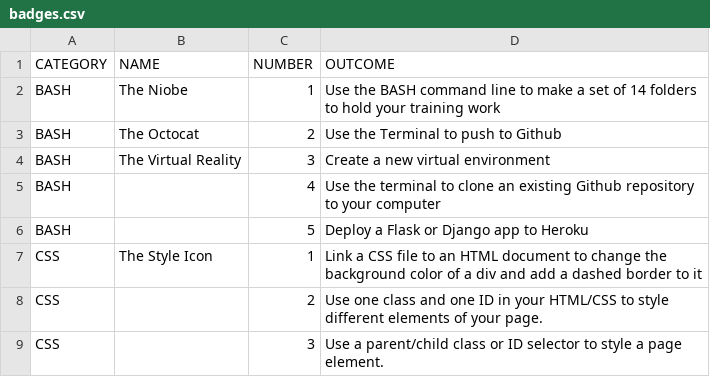
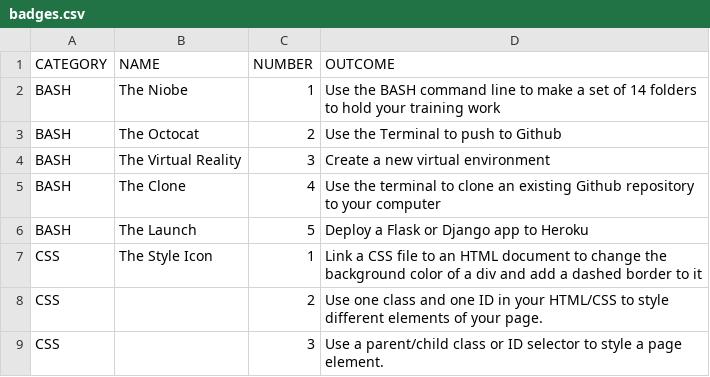
Before and after one commit to aliyarahman/community-learning-site, a CSV file: badges.csv, drawn as a sheet; only a part is shown.

```diff
--- a/badges.csv
+++ b/badges.csv
@@ -4,4 +4,4 @@ BASH,The Octocat,2,Use the Terminal to push to Github
 BASH,The Virtual Reality,3,Create a new virtual environment
-BASH,,4,Use the terminal to clone an existing Github repository to your computer
-BASH,,5,Deploy a Flask or Django app to Heroku
+BASH,The Clone,4,Use the terminal to clone an existing Github repository to your computer
+BASH,The Launch,5,Deploy a Flask or Django app to Heroku
 CSS,The Style Icon,1,Link a CSS file to an HTML document to change the background color of a div and add a dashed border to it
```
Also changed, not shown: 5 other files.
